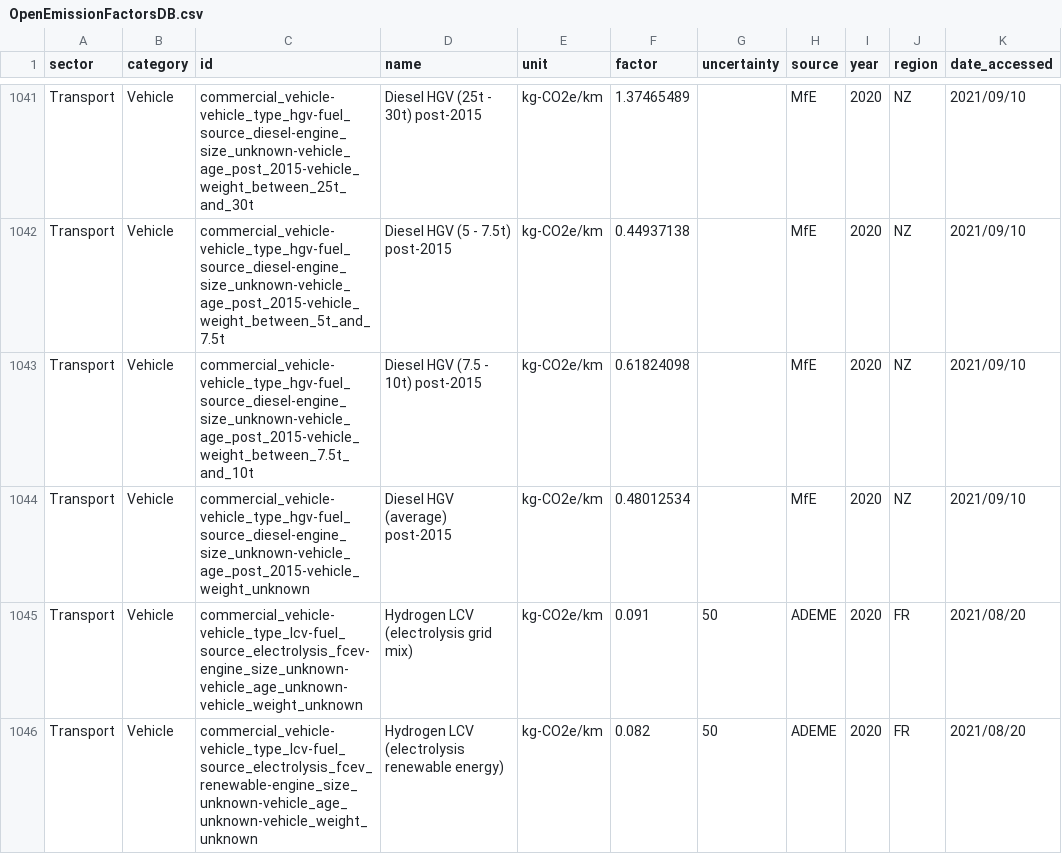
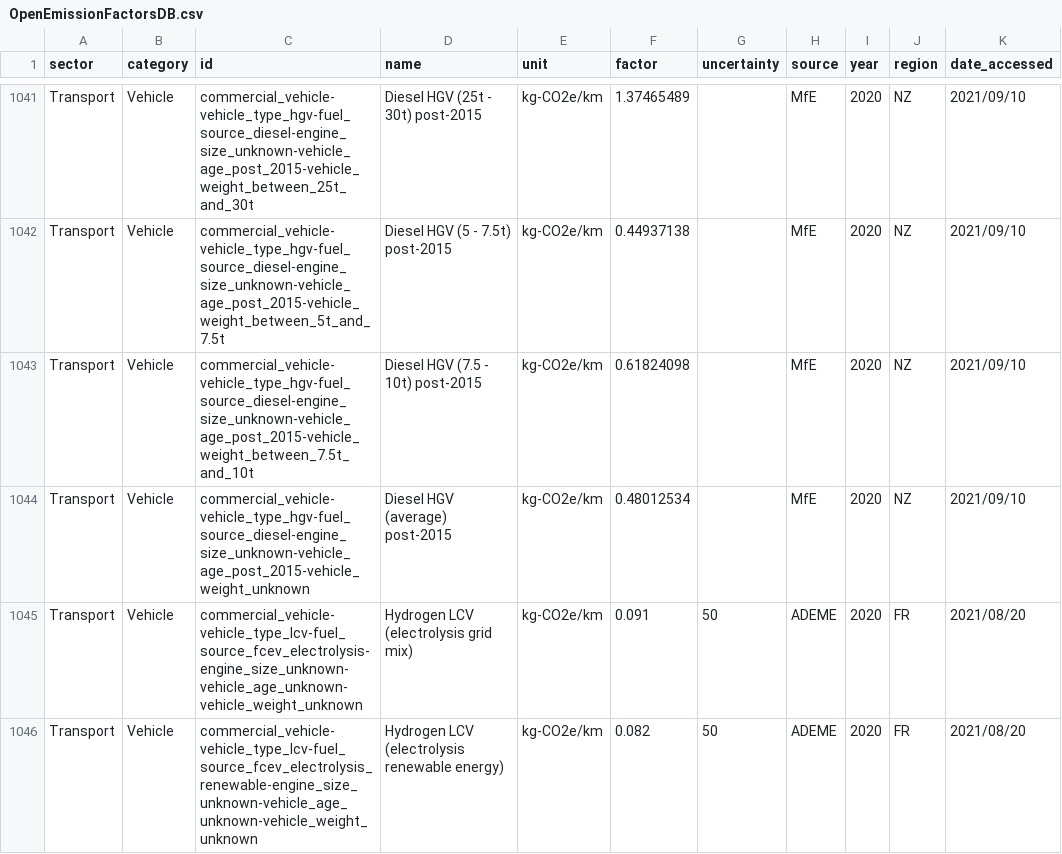
Before and after one commit to climatiq/Open-Emission-Factors-DB, a CSV file: OpenEmissionFactorsDB.csv, drawn as a sheet; only a part is shown, gaps mark what is left out; the diff covers the shown part only; the diff names each change by its address in the sheet, - before the commit and + after, or states it on an @@ line.

```diff
--- a/OpenEmissionFactorsDB.csv
+++ b/OpenEmissionFactorsDB.csv
-C1045 (id): commercial_vehicle-vehicle_type_lcv-fuel_source_electrolysis_fcev-engine_size_unknown-vehicle_age_unknown-vehicle_weight_unknown
+C1045 (id): commercial_vehicle-vehicle_type_lcv-fuel_source_fcev_electrolysis-engine_size_unknown-vehicle_age_unknown-vehicle_weight_unknown
-C1046 (id): commercial_vehicle-vehicle_type_lcv-fuel_source_electrolysis_fcev_renewable-engine_size_unknown-vehicle_age_unknown-vehicle_weight_unknown
+C1046 (id): commercial_vehicle-vehicle_type_lcv-fuel_source_fcev_electrolysis_renewable-engine_size_unknown-vehicle_age_unknown-vehicle_weight_unknown
```
Also changed, not shown: 4 edited cells elsewhere in this file.
